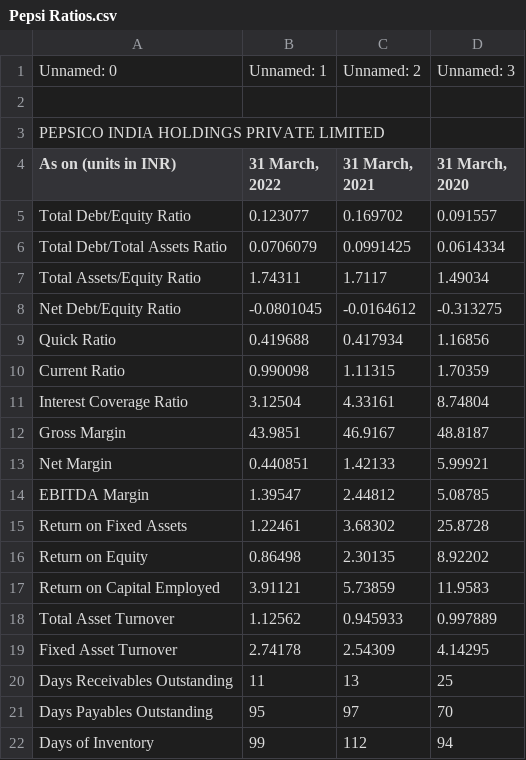
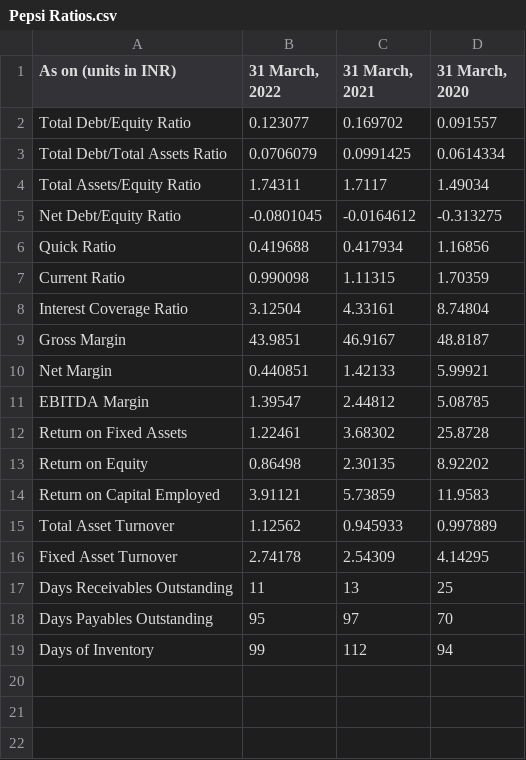
Before and after one commit to kv031196/DemoApp, a CSV file: Demo App Sources/Pepsi Ratios.csv, drawn as a sheet; the diff names each change by its address in the sheet, - before the commit and + after, or states it on an @@ line.

Commit message:
Update Pepsi Ratios.csv

```diff
--- a/Demo App Sources/Pepsi Ratios.csv
+++ b/Demo App Sources/Pepsi Ratios.csv
-row 1: Unnamed: 0 | Unnamed: 1 | Unnamed: 2 | Unnamed: 3
-row 2: (empty)
-row 3: PEPSICO INDIA HOLDINGS PRIVATE LIMITED
```
